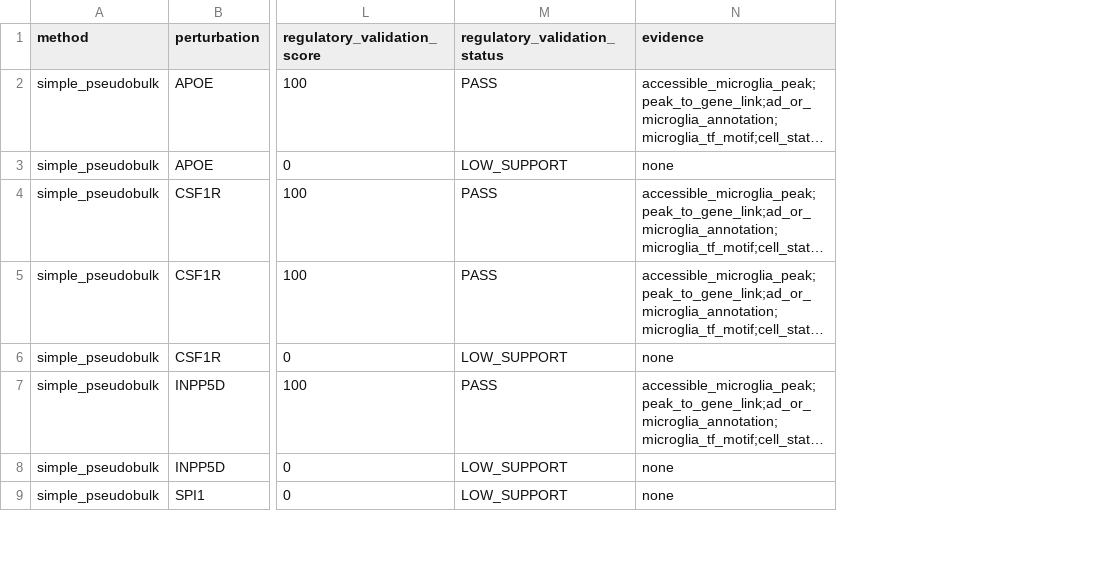
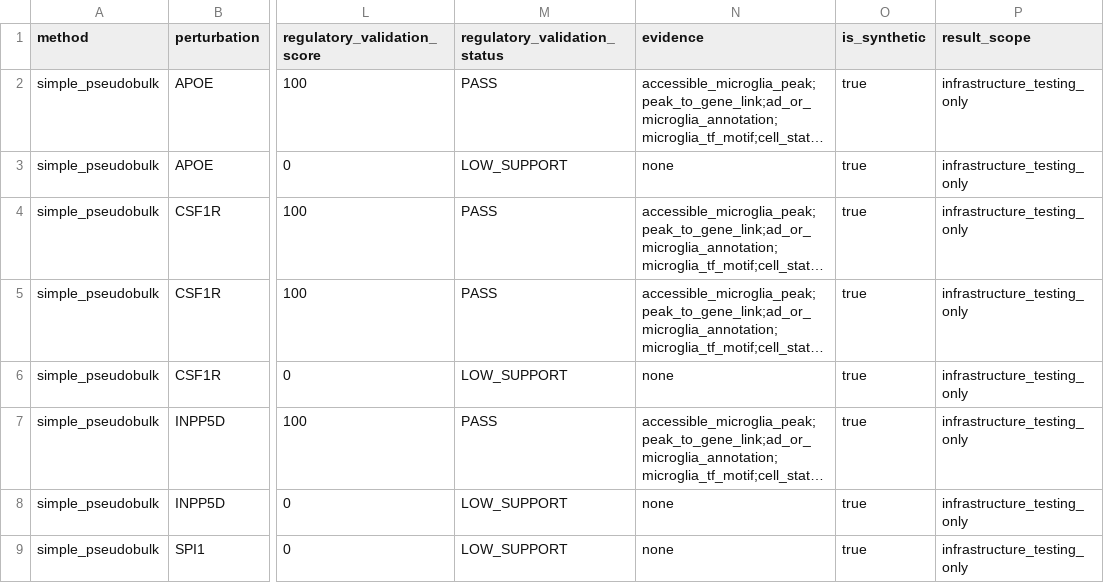
Before and after one commit to Caffeinated-Code/PerturbSeq_Benchmarking, a CSV file: shiny/results/regulatory_validation/regulatory_validation.csv, drawn as a sheet; only a part is shown, gaps mark what is left out; long unchanged cells end in …; the diff names each change by its address in the sheet, - before the commit and + after, or states it on an @@ line.

Commit message:
Add AD microglia evidence and result contracts

```diff
--- a/shiny/results/regulatory_validation/regulatory_validation.csv
+++ b/shiny/results/regulatory_validation/regulatory_validation.csv
+column O (is_synthetic), rows 2-9: all true
+column P (result_scope), rows 2-9: all infrastructure_testing_only
```
Also changed, not shown: 20 other files.
